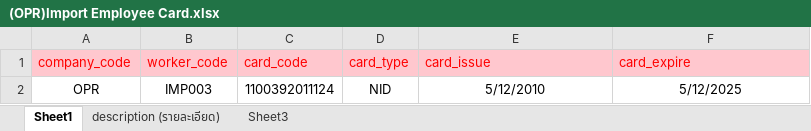
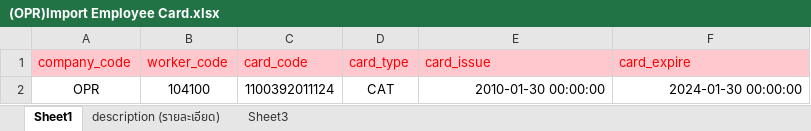
Before and after one commit to witcom48/OPR, an Excel workbook: src/assets/OPRFileImport/(OPR)Import emp/(OPR)Import Employee Card.xlsx, sheet Sheet1, drawn as a sheet; values as stored, in another font and other column widths than the file's, no borders; the diff names each change by its address in the sheet, - before the commit and + after, or states it on an @@ line.

Commit message:
importemp

```diff
--- a/src/assets/OPRFileImport/(OPR)Import emp/(OPR)Import Employee Card.xlsx (sheet Sheet1)
+++ b/src/assets/OPRFileImport/(OPR)Import emp/(OPR)Import Employee Card.xlsx (sheet Sheet1)
-B2 (worker_code): IMP003
+B2 (worker_code): 104100
-D2 (card_type): NID
+D2 (card_type): CAT
-E2 (card_issue): 5/12/2010
+E2 (card_issue): 2010-01-30 00:00:00
-E2:F2 alignment: center
+E2:F2 alignment: right
-F2 (card_expire): 5/12/2025
+F2 (card_expire): 2024-01-30 00:00:00
```
Also changed, not shown: 6 other files.
